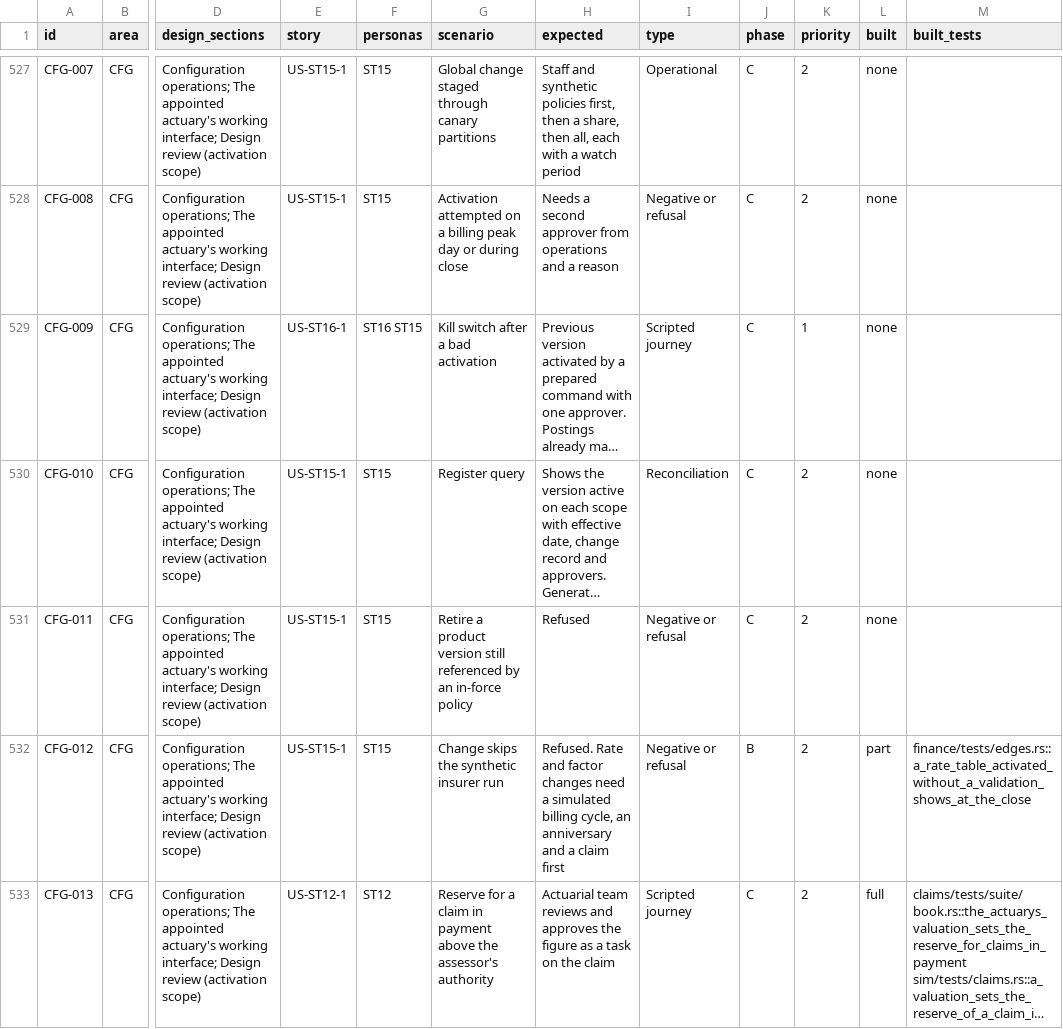
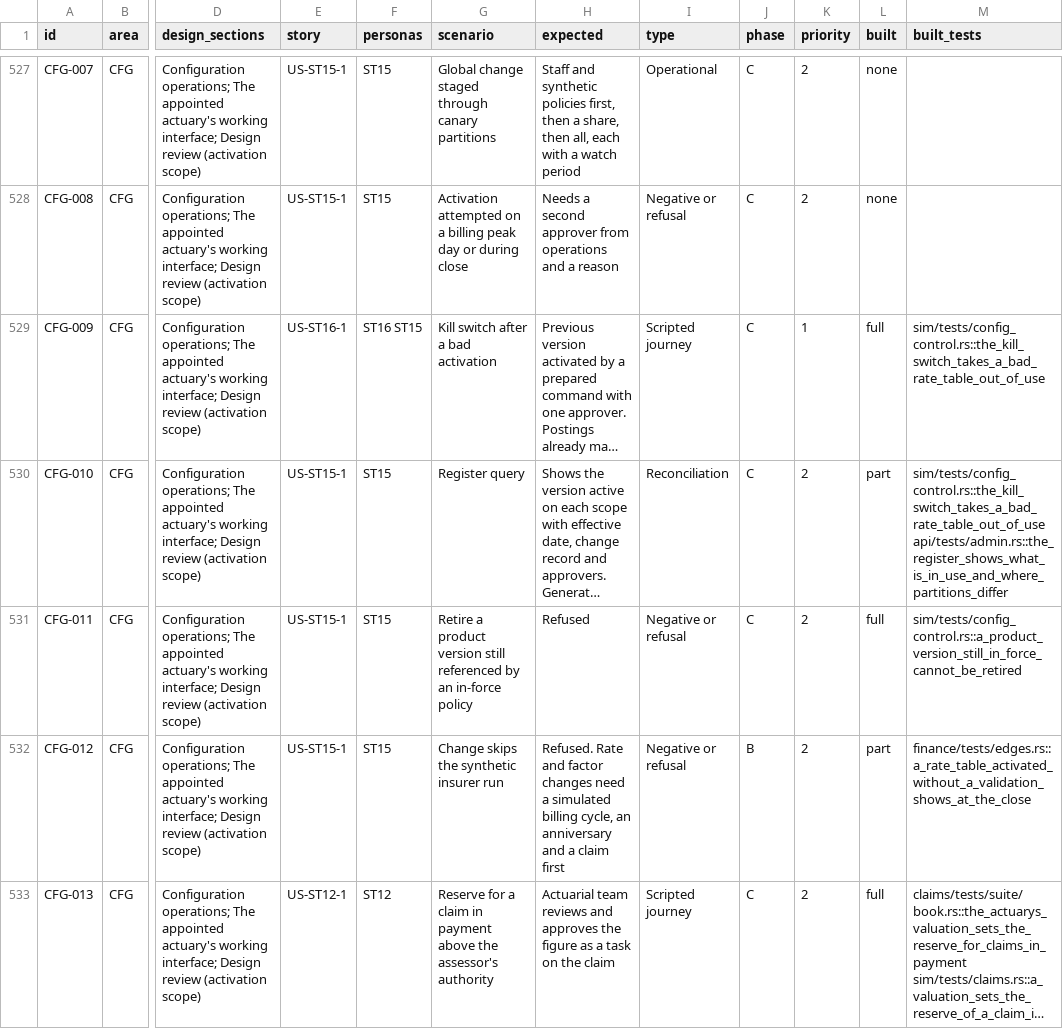
Before and after one commit to mitchell-johnson/Insurance, a CSV file: docs/testing/personas/test-matrix.csv, drawn as a sheet; only a part is shown, gaps mark what is left out; long unchanged cells end in …; the diff names each change by its address in the sheet, - before the commit and + after, or states it on an @@ line.

```diff
--- a/docs/testing/personas/test-matrix.csv
+++ b/docs/testing/personas/test-matrix.csv
-L529 (built): none
+L529 (built): full
-M529 (built_tests): (empty)
+M529 (built_tests): sim/tests/config_control.rs::the_kill_switch_takes_a_bad_rate_table_out_of_use
-L530 (built): none
+L530 (built): part
-M530 (built_tests): (empty)
+M530 (built_tests): sim/tests/config_control.rs::the_kill_switch_takes_a_bad_rate_table_out_of_use api/tests/admin.rs::the_register_shows_what_is_in_use_and_where_partitions_differ
-L531 (built): none
+L531 (built): full
-M531 (built_tests): (empty)
+M531 (built_tests): sim/tests/config_control.rs::a_product_version_still_in_force_cannot_be_retired
```
Also changed, not shown: 13 other files.
